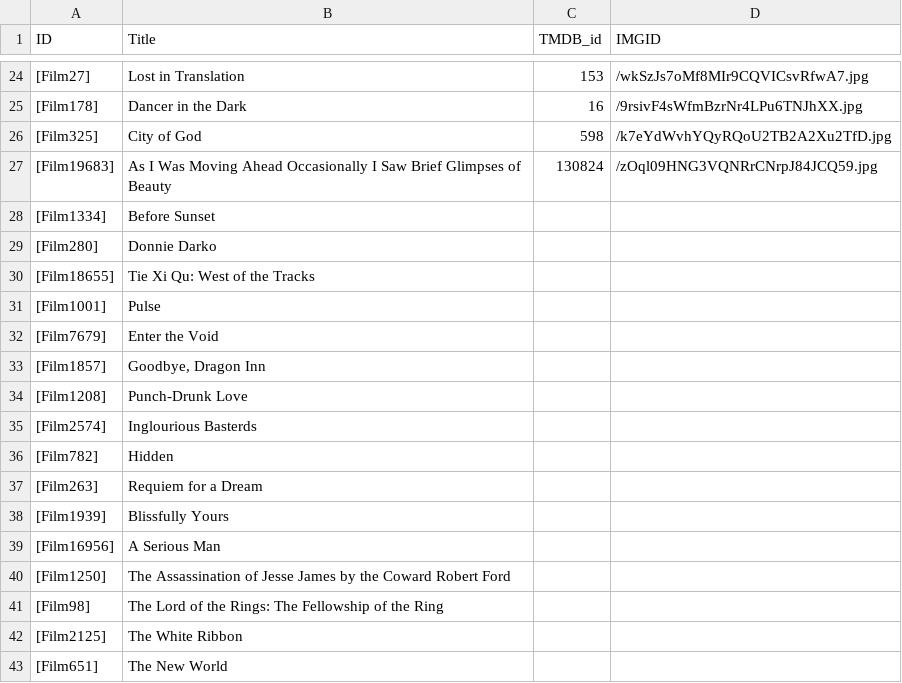
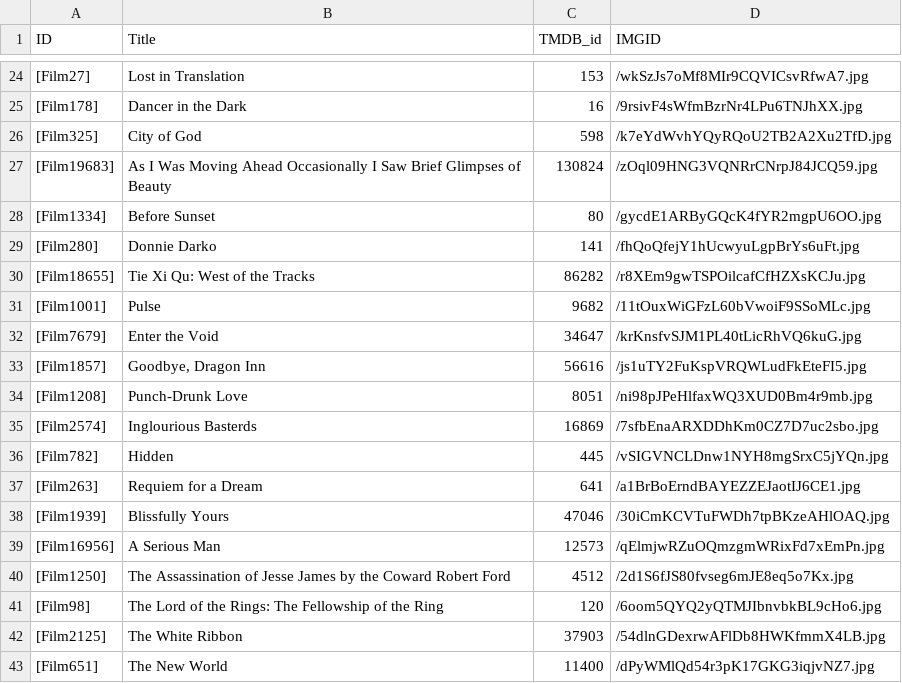
Before and after one commit to YasashiiDia/ModifiedBorda, a CSV file: 2000s Movies - Titles.csv, drawn as a sheet; only a part is shown, gaps mark what is left out; the diff covers the shown part only.

Commit message:
updated titles

```diff
--- a/2000s Movies - Titles.csv
+++ b/2000s Movies - Titles.csv
@@ -27,17 +27,17 @@ ID,Title,TMDB_id,IMGID
 [Film19683],As I Was Moving Ahead Occasionally I Saw Brief Glimpses of Beauty,130824,/zOql09HNG3VQNRrCNrpJ84JCQ59.jpg
-[Film1334],Before Sunset,,
-[Film280],Donnie Darko,,
-[Film18655],Tie Xi Qu: West of the Tracks,,
-[Film1001],Pulse,,
-[Film7679],Enter the Void,,
-[Film1857],"Goodbye, Dragon Inn",,
-[Film1208],Punch-Drunk Love,,
-[Film2574],Inglourious Basterds,,
-[Film782],Hidden,,
-[Film263],Requiem for a Dream,,
-[Film1939],Blissfully Yours,,
-[Film16956],A Serious Man,,
-[Film1250],The Assassination of Jesse James by the Coward Robert Ford,,
-[Film98],The Lord of the Rings: The Fellowship of the Ring,,
-[Film2125],The White Ribbon,,
-[Film651],The New World,,
+[Film1334],Before Sunset,80,/gycdE1ARByGQcK4fYR2mgpU6OO.jpg
+[Film280],Donnie Darko,141,/fhQoQfejY1hUcwyuLgpBrYs6uFt.jpg
+[Film18655],Tie Xi Qu: West of the Tracks,86282,/r8XEm9gwTSPOilcafCfHZXsKCJu.jpg
+[Film1001],Pulse,9682,/11tOuxWiGFzL60bVwoiF9SSoMLc.jpg
+[Film7679],Enter the Void,34647,/krKnsfvSJM1PL40tLicRhVQ6kuG.jpg
+[Film1857],"Goodbye, Dragon Inn",56616,/js1uTY2FuKspVRQWLudFkEteFI5.jpg
+[Film1208],Punch-Drunk Love,8051,/ni98pJPeHlfaxWQ3XUD0Bm4r9mb.jpg
+[Film2574],Inglourious Basterds,16869,/7sfbEnaARXDDhKm0CZ7D7uc2sbo.jpg
+[Film782],Hidden,445,/vSIGVNCLDnw1NYH8mgSrxC5jYQn.jpg
+[Film263],Requiem for a Dream,641,/a1BrBoErndBAYEZZEJaotIJ6CE1.jpg
+[Film1939],Blissfully Yours,47046,/30iCmKCVTuFWDh7tpBKzeAHlOAQ.jpg
+[Film16956],A Serious Man,12573,/qElmjwRZuOQmzgmWRixFd7xEmPn.jpg
+[Film1250],The Assassination of Jesse James by the Coward Robert Ford,4512,/2d1S6fJS80fvseg6mJE8eq5o7Kx.jpg
+[Film98],The Lord of the Rings: The Fellowship of the Ring,120,/6oom5QYQ2yQTMJIbnvbkBL9cHo6.jpg
+[Film2125],The White Ribbon,37903,/54dlnGDexrwAFlDb8HWKfmmX4LB.jpg
+[Film651],The New World,11400,/dPyWMlQd54r3pK17GKG3iqjvNZ7.jpg
```
Also changed, not shown: 120 edited cells elsewhere in this file.
